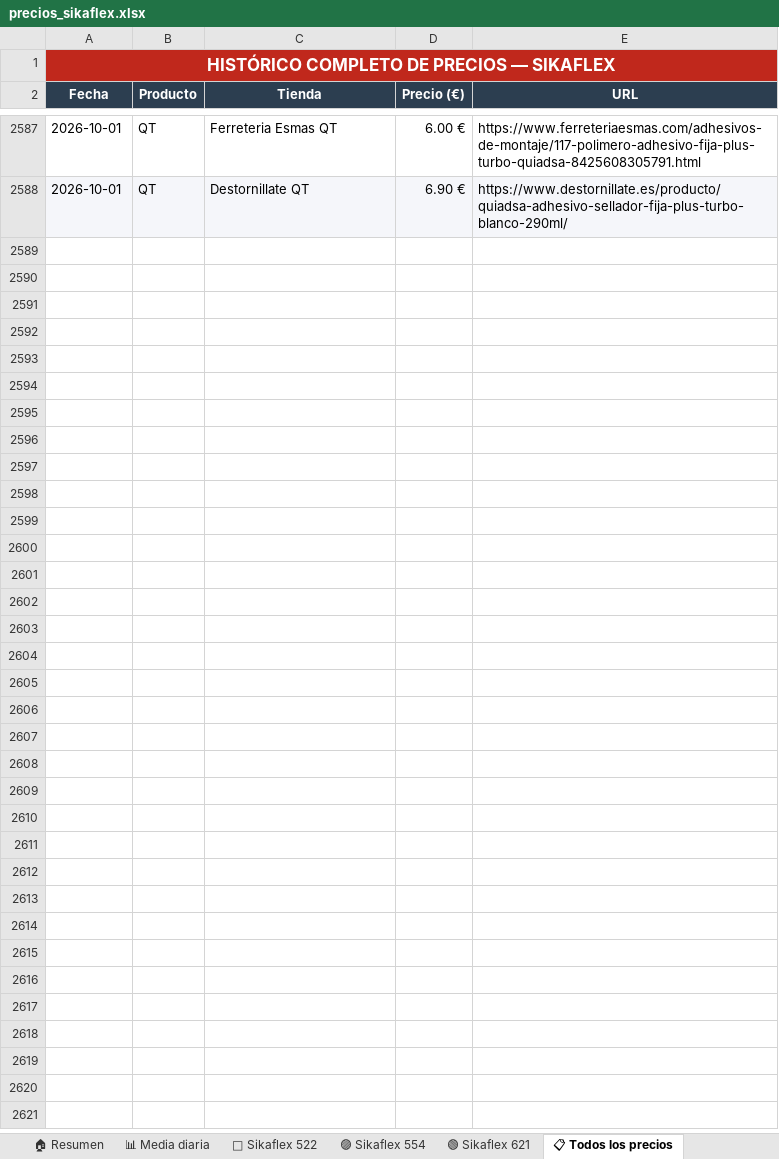
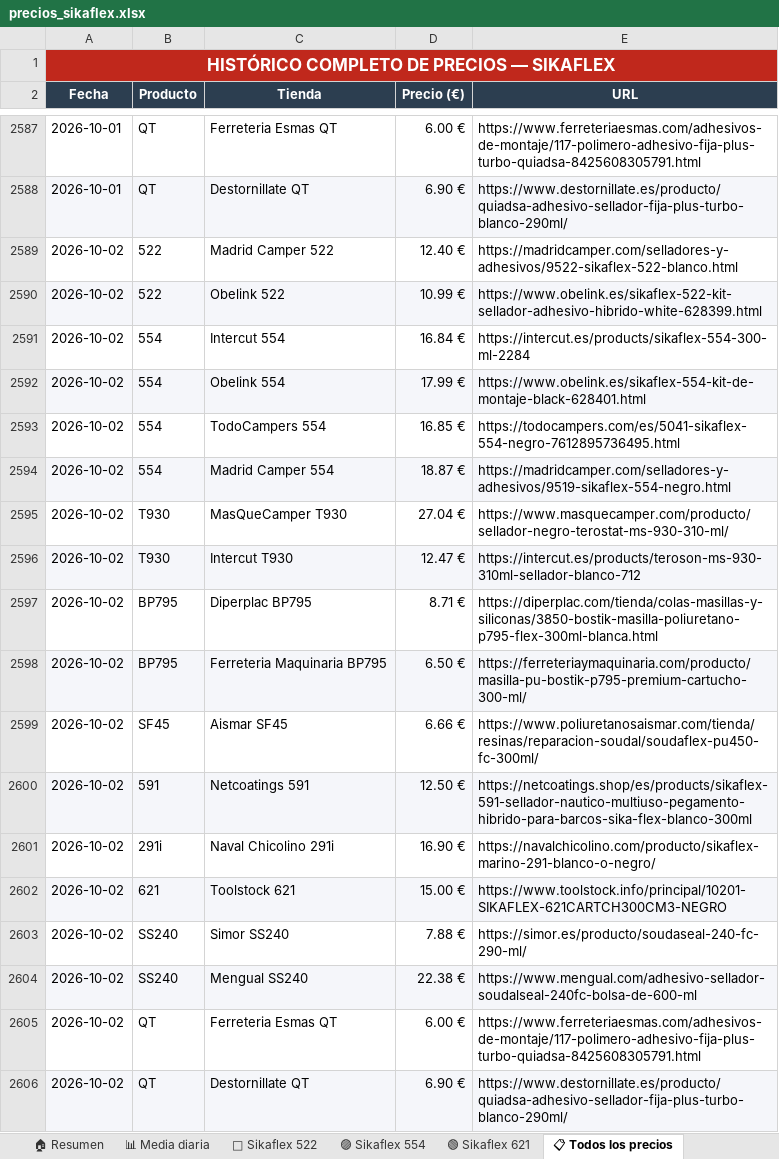
Before and after one commit to larri317/sikaflex-monitor, an Excel workbook: precios_sikaflex.xlsx, sheet 📋 Todos los precios, drawn as a sheet; only a part is shown, gaps mark what is left out; values as stored, in another font and other column widths than the file's, no borders; the diff names each change by its address in the sheet, - before the commit and + after, or states it on an @@ line.

```diff
--- a/precios_sikaflex.xlsx (sheet 📋 Todos los precios)
+++ b/precios_sikaflex.xlsx (sheet 📋 Todos los precios)
+row 2589: 2026-10-02 | 522 | Madrid Camper 522 | 12.40 € | https://madridcamper.com/selladores-y-adhesivos/9522-sikaflex-522-blanco.html
+row 2590: 2026-10-02 | 522 | Obelink 522 | 10.99 € | https://www.obelink.es/sikaflex-522-kit-sellador-adhesivo-hibrido-white-628399.html
+row 2591: 2026-10-02 | 554 | Intercut 554 | 16.84 € | https://intercut.es/products/sikaflex-554-300-ml-2284
+row 2592: 2026-10-02 | 554 | Obelink 554 | 17.99 € | https://www.obelink.es/sikaflex-554-kit-de-montaje-black-628401.html
+row 2593: 2026-10-02 | 554 | TodoCampers 554 | 16.85 € | https://todocampers.com/es/5041-sikaflex-554-negro-7612895736495.html
+row 2594: 2026-10-02 | 554 | Madrid Camper 554 | 18.87 € | https://madridcamper.com/selladores-y-adhesivos/9519-sikaflex-554-negro.html
+row 2595: 2026-10-02 | T930 | MasQueCamper T930 | 27.04 € | https://www.masquecamper.com/producto/sellador-negro-terostat-ms-930-310-ml/
+row 2596: 2026-10-02 | T930 | Intercut T930 | 12.47 € | https://intercut.es/products/teroson-ms-930-310ml-sellador-blanco-712
+row 2597: 2026-10-02 | BP795 | Diperplac BP795 | 8.71 € | https://diperplac.com/tienda/colas-masillas-y-siliconas/3850-bostik-masilla-poliuretano-p795-flex-300ml-blanca.html
+row 2598: 2026-10-02 | BP795 | Ferreteria Maquinaria BP795 | 6.50 € | https://ferreteriaymaquinaria.com/producto/masilla-pu-bostik-p795-premium-cartucho-300-ml/
+row 2599: 2026-10-02 | SF45 | Aismar SF45 | 6.66 € | https://www.poliuretanosaismar.com/tienda/resinas/reparacion-soudal/soudaflex-pu450-fc-300ml/
+row 2600: 2026-10-02 | 591 | Netcoatings 591 | 12.50 € | https://netcoatings.shop/es/products/sikaflex-591-sellador-nautico-multiuso-pegamento-hibrido-para-barcos-sika-flex-blanco-300ml
+row 2601: 2026-10-02 | 291i | Naval Chicolino 291i | 16.90 € | https://navalchicolino.com/producto/sikaflex-marino-291-blanco-o-negro/
+row 2602: 2026-10-02 | 621 | Toolstock 621 | 15.00 € | https://www.toolstock.info/principal/10201-SIKAFLEX-621CARTCH300CM3-NEGRO
+row 2603: 2026-10-02 | SS240 | Simor SS240 | 7.88 € | https://simor.es/producto/soudaseal-240-fc-290-ml/
+row 2604: 2026-10-02 | SS240 | Mengual SS240 | 22.38 € | https://www.mengual.com/adhesivo-sellador-soudalseal-240fc-bolsa-de-600-ml
+row 2605: 2026-10-02 | QT | Ferreteria Esmas QT | 6.00 € | https://www.ferreteriaesmas.com/adhesivos-de-montaje/117-polimero-adhesivo-fija-plus-turbo-quiadsa-8425608305791.html
+row 2606: 2026-10-02 | QT | Destornillate QT | 6.90 € | https://www.destornillate.es/producto/quiadsa-adhesivo-sellador-fija-plus-turbo-blanco-290ml/
```
Also changed, not shown: sheet 🏠 Resumen, sheet 🟢 Sikaflex 621, sheet 📊 Media diaria, sheet 🔵 Sikaflex 522, sheet 🟣 Sikaflex 554, charts or pictures, 1 other file.
